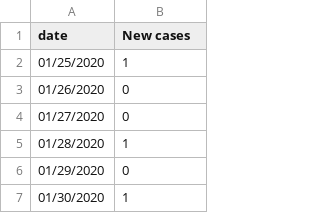
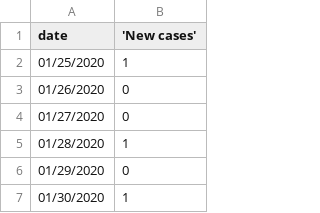
Before and after one commit to eermac949/d3-file, a CSV file: newCasesPerDay.csv, drawn as a sheet; only a part is shown.

Commit message:
Update newCasesPerDay.csv

```diff
--- a/newCasesPerDay.csv
+++ b/newCasesPerDay.csv
@@ -1,2 +1,2 @@
-date,New cases
+date,'New cases'
 01/25/2020,1
```
